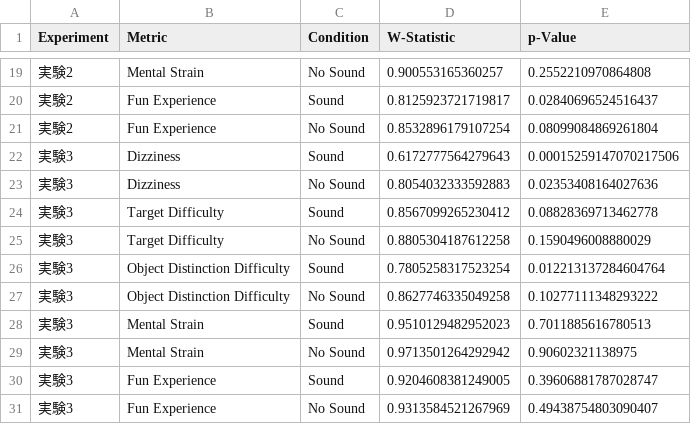
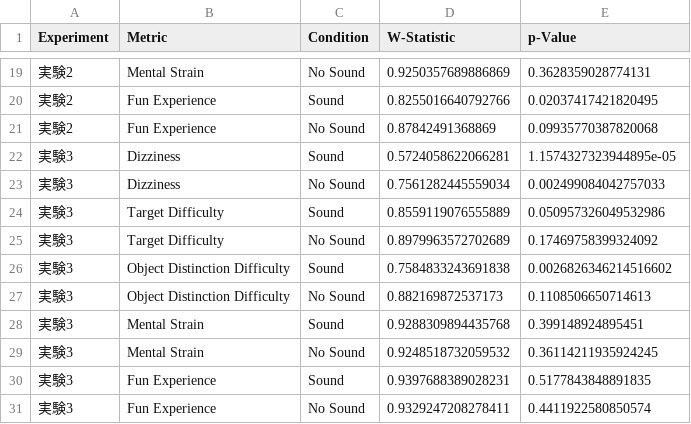
Before and after one commit to takaharayota531/poster-exp-analysis, a CSV file: 応用実験アンケート/shapiro_wilk_results-all1.csv, drawn as a sheet; only a part is shown, gaps mark what is left out; the diff covers the shown part only.

```diff
--- a/応用実験アンケート/shapiro_wilk_results-all1.csv
+++ b/応用実験アンケート/shapiro_wilk_results-all1.csv
@@ -19,13 +19,13 @@ Experiment,Metric,Condition,W-Statistic,p-Value
-実験2,Mental Strain,No Sound,0.900553165360257,0.2552210970864808
-実験2,Fun Experience,Sound,0.8125923721719817,0.02840696524516437
-実験2,Fun Experience,No Sound,0.8532896179107254,0.08099084869261804
-実験3,Dizziness,Sound,0.6172777564279643,0.00015259147070217506
-実験3,Dizziness,No Sound,0.8054032333592883,0.02353408164027636
-実験3,Target Difficulty,Sound,0.8567099265230412,0.08828369713462778
-実験3,Target Difficulty,No Sound,0.8805304187612258,0.1590496008880029
-実験3,Object Distinction Difficulty,Sound,0.7805258317523254,0.012213137284604764
-実験3,Object Distinction Difficulty,No Sound,0.8627746335049258,0.10277111348293222
-実験3,Mental Strain,Sound,0.9510129482952023,0.7011885616780513
-実験3,Mental Strain,No Sound,0.9713501264292942,0.90602321138975
-実験3,Fun Experience,Sound,0.9204608381249005,0.39606881787028747
-実験3,Fun Experience,No Sound,0.9313584521267969,0.49438754803090407
+実験2,Mental Strain,No Sound,0.9250357689886869,0.3628359028774131
+実験2,Fun Experience,Sound,0.8255016640792766,0.02037417421820495
+実験2,Fun Experience,No Sound,0.87842491368869,0.09935770387820068
+実験3,Dizziness,Sound,0.5724058622066281,1.1574327323944895e-05
+実験3,Dizziness,No Sound,0.7561282445559034,0.002499084042757033
+実験3,Target Difficulty,Sound,0.8559119076555889,0.050957326049532986
+実験3,Target Difficulty,No Sound,0.8979963572702689,0.17469758399324092
+実験3,Object Distinction Difficulty,Sound,0.7584833243691838,0.0026826346214516602
+実験3,Object Distinction Difficulty,No Sound,0.882169872537173,0.1108506650714613
+実験3,Mental Strain,Sound,0.9288309894435768,0.399148924895451
+実験3,Mental Strain,No Sound,0.9248518732059532,0.36114211935924245
+実験3,Fun Experience,Sound,0.9397688389028231,0.5177843848891835
+実験3,Fun Experience,No Sound,0.9329247208278411,0.4411922580850574
```
Also changed, not shown: 34 edited cells elsewhere in this file, data_analysis/statics_result/shapiro_wilk_results-sum-square.csv, 14 other files.
